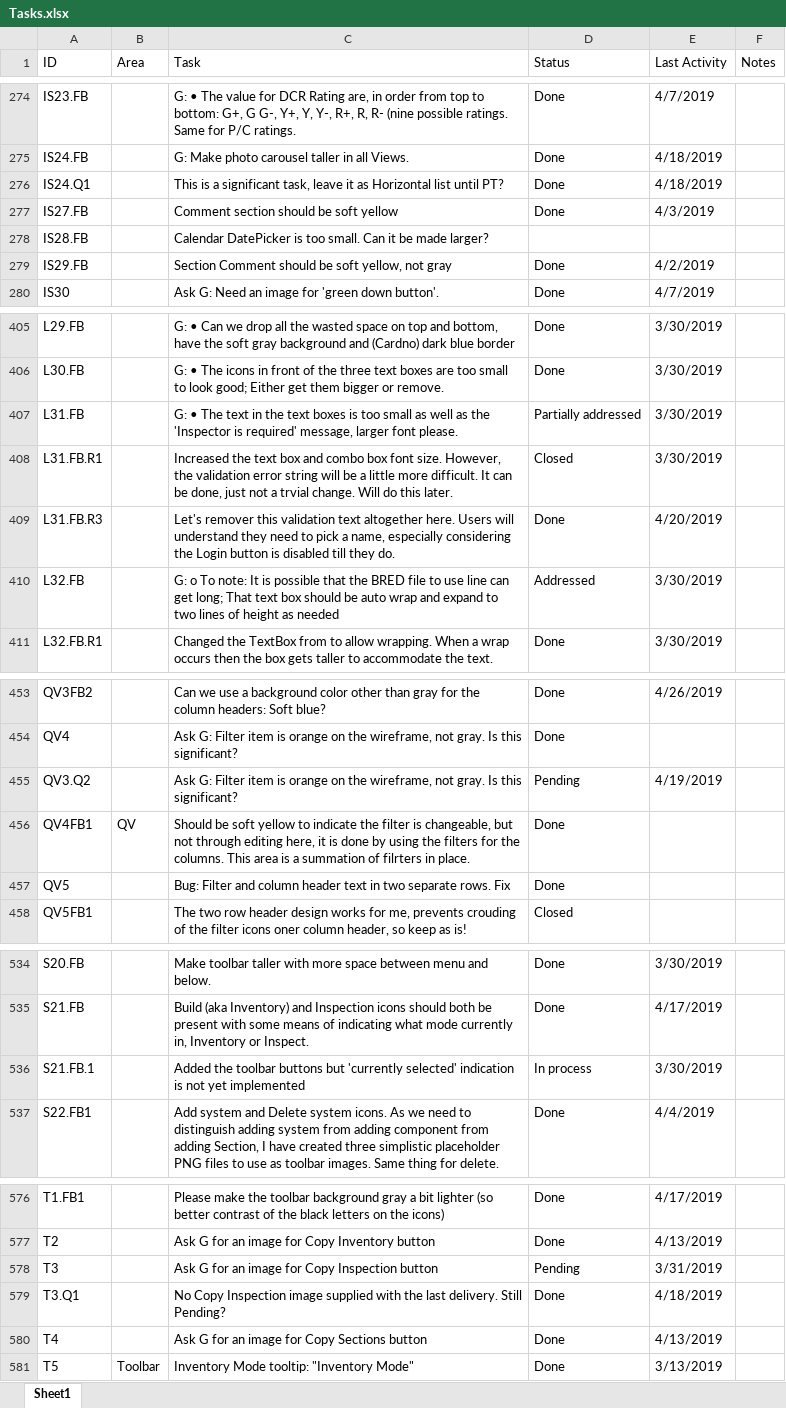
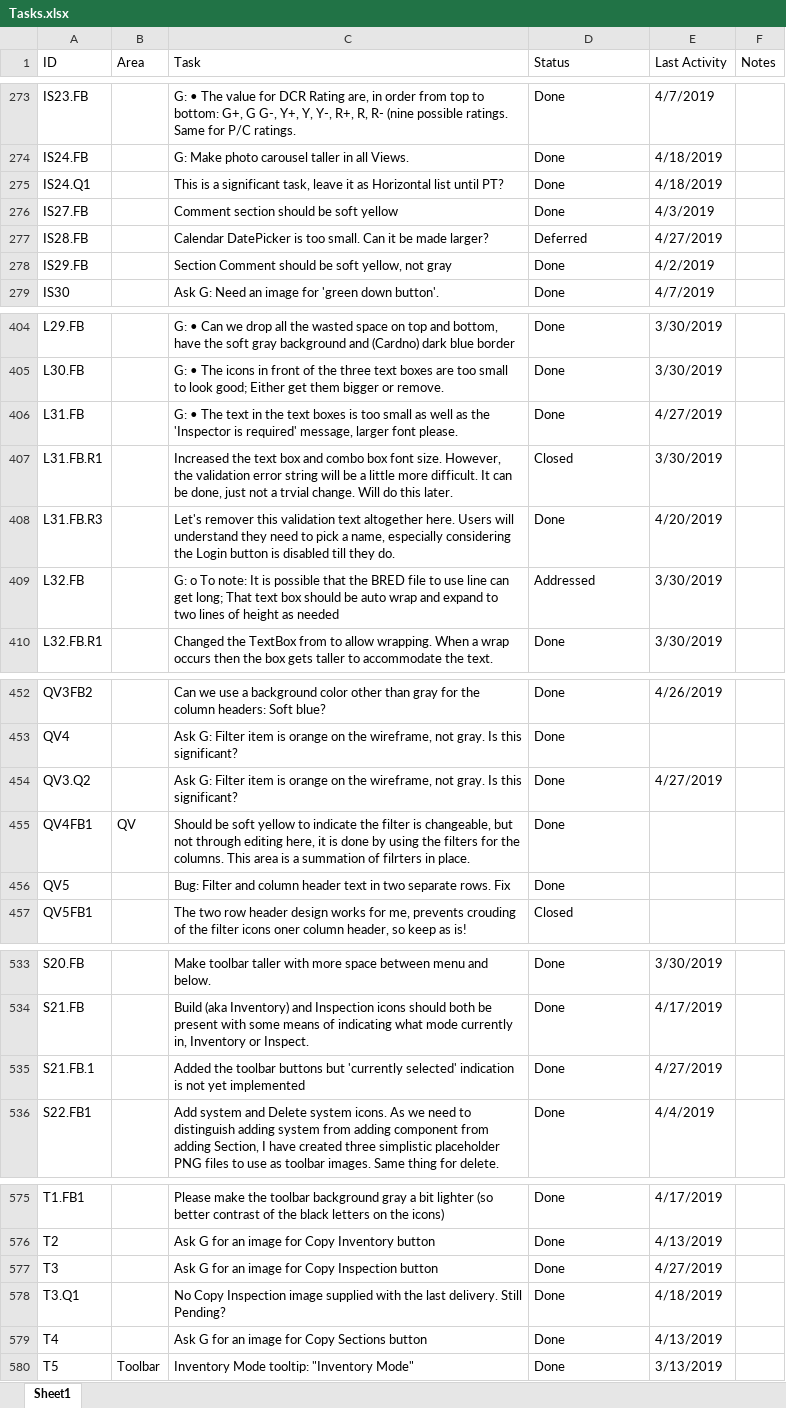
Before and after one commit to RichardHaggard/BDC, an Excel workbook: BDC_V1/BDC_V1/Documents/Tasks.xlsx, sheet Sheet1, drawn as a sheet; only a part is shown, gaps mark what is left out; values as stored, in another font and other column widths than the file's, no cell formats; conditional formats not drawn; addresses are those after the commit; the diff covers the shown part only; the diff names each change by its address in the sheet, - before the commit and + after, or states it on an @@ line.

```diff
--- a/BDC_V1/BDC_V1/Documents/Tasks.xlsx (sheet Sheet1)
+++ b/BDC_V1/BDC_V1/Documents/Tasks.xlsx (sheet Sheet1)
-D277 (Status): (empty)
+D277 (Status): Deferred
-E277 (Last Activity): (empty)
+E277 (Last Activity): 4/27/2019
-D406 (Status): Partially addressed
+D406 (Status): Done
-E406 (Last Activity): 3/30/2019
+E406 (Last Activity): 4/27/2019
-D454 (Status): Pending
+D454 (Status): Done
-E454 (Last Activity): 4/19/2019
+E454 (Last Activity): 4/27/2019
-D535 (Status): In process
+D535 (Status): Done
-E535 (Last Activity): 3/30/2019
+E535 (Last Activity): 4/27/2019
-D577 (Status): Pending
+D577 (Status): Done
-E577 (Last Activity): 3/31/2019
+E577 (Last Activity): 4/27/2019
```
Also changed, not shown: 4 added rows, 5 removed rows and 13 edited cells elsewhere in this sheet, cell formats, formulas that keep their value.
